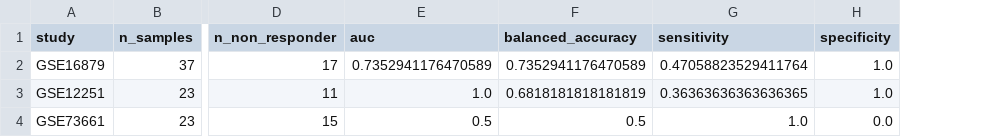
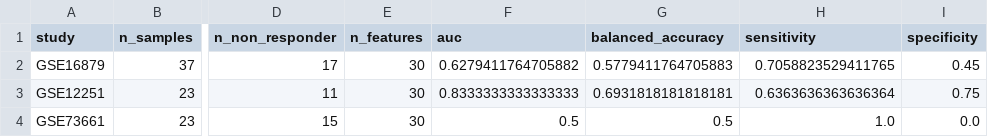
Before and after one commit to Agentomics/BioAgentics, a CSV file: output/crohns/anti-tnf-response-prediction/classifier/xgboost_per_study.csv, drawn as a sheet; only a part is shown, gaps mark what is left out; addresses are those after the commit; the diff names each change by its address in the sheet, - before the commit and + after, or states it on an @@ line.

```diff
--- a/output/crohns/anti-tnf-response-prediction/classifier/xgboost_per_study.csv
+++ b/output/crohns/anti-tnf-response-prediction/classifier/xgboost_per_study.csv
+column E (n_features), rows 2-4: all 30
-F2 (auc): 0.7352941176470589
+F2 (auc): 0.6279411764705882
-G2 (balanced_accuracy): 0.7352941176470589
+G2 (balanced_accuracy): 0.5779411764705883
-H2 (sensitivity): 0.47058823529411764
+H2 (sensitivity): 0.7058823529411765
-I2 (specificity): 1.0
+I2 (specificity): 0.45
-F3 (auc): 1.0
+F3 (auc): 0.8333333333333333
-G3 (balanced_accuracy): 0.6818181818181819
+G3 (balanced_accuracy): 0.6931818181818181
-H3 (sensitivity): 0.36363636363636365
+H3 (sensitivity): 0.6363636363636364
-I3 (specificity): 1.0
+I3 (specificity): 0.75
```
Also changed, not shown: output/crohns/anti-tnf-response-prediction/classifier/aggregate_metrics.csv, output/crohns/anti-tnf-response-prediction/classifier/elastic_net_per_study.csv, 14 other files.
